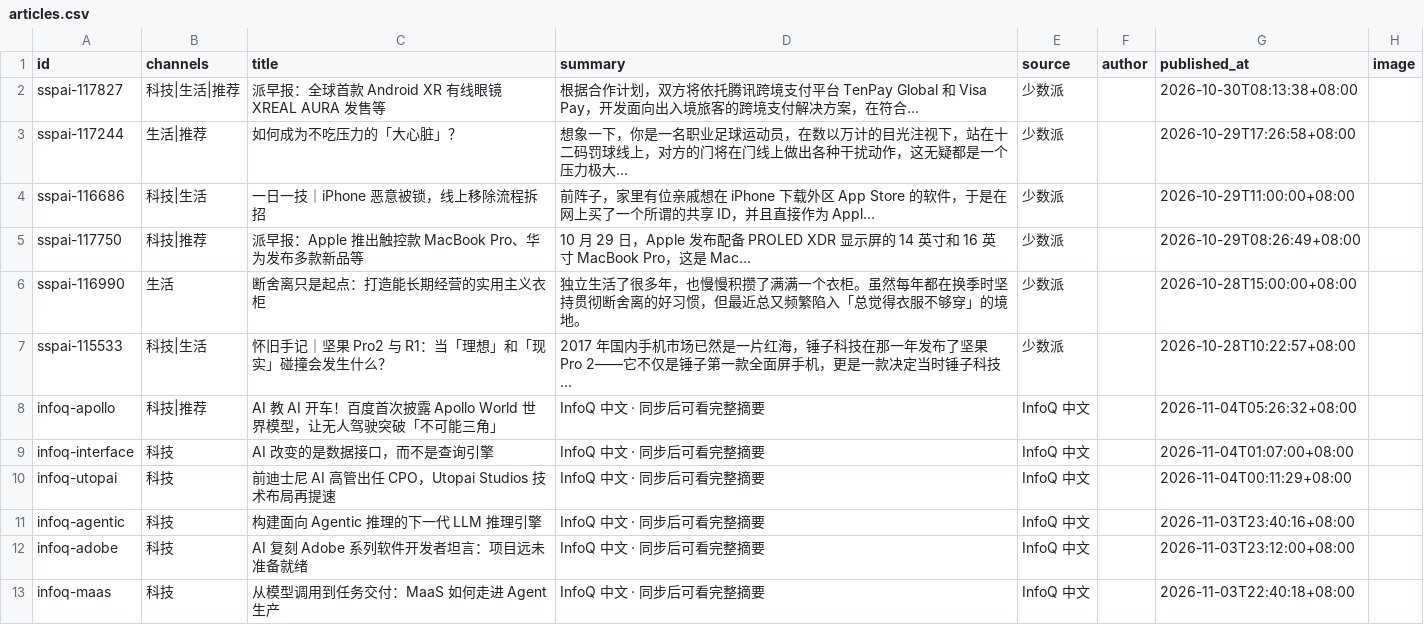
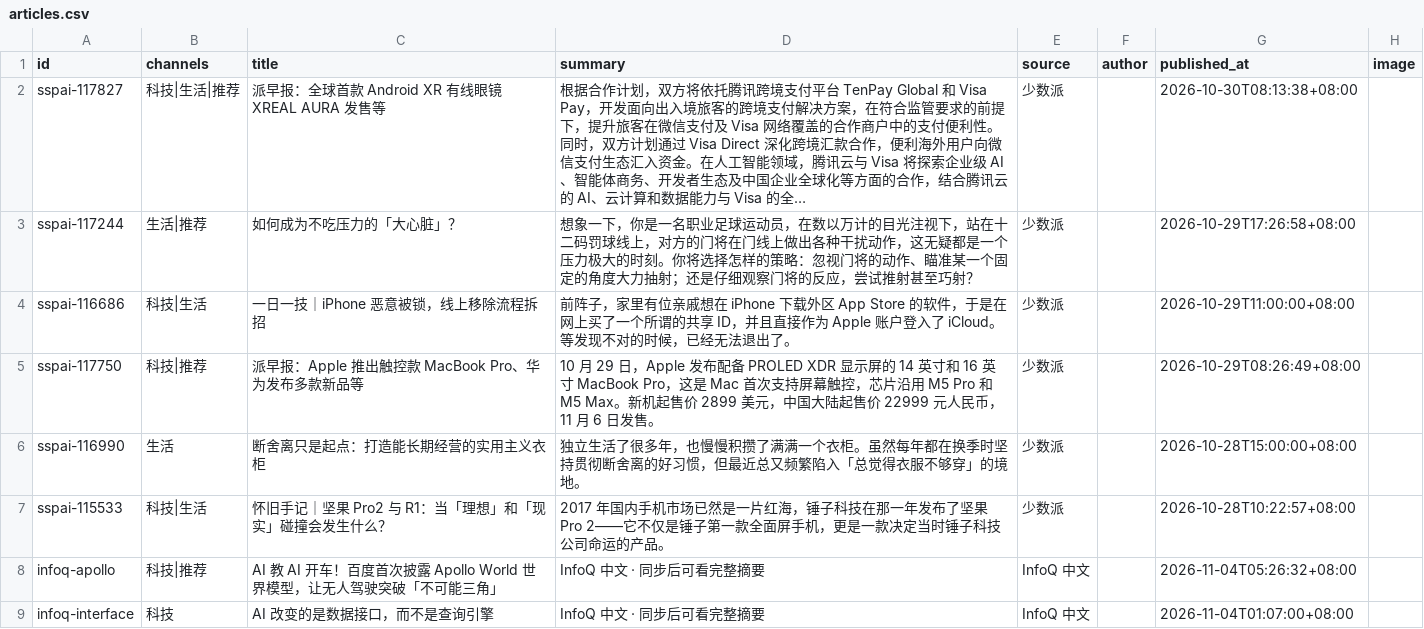
Before and after one commit to Simiely/zhiyue-news, a CSV file: articles.csv, drawn as a sheet; only a part is shown; the shorter side is filled out with more unchanged rows; the diff names each change by its address in the sheet, - before the commit and + after, or states it on an @@ line.

```diff
--- a/articles.csv
+++ b/articles.csv
-D2 (summary): …，在符合…
+D2 (summary): …，在符合监管要求的前提下，提升旅客在微信支付及 Visa 网络覆盖的合作商户中的支付便利性。同时，双方计划通过 Visa Direct 深化跨境汇款合作，便利海外用户向微信支付生态汇入资金。在人工智能领域，腾讯云与 Visa 将探索企业级 AI、智能体商务、开发者生态及中国企业全球化等方面的合作，结合腾讯云的 AI、云计算和数据能力与 Visa 的全…
-D3 (summary): …压力极大…
+D3 (summary): …压力极大的时刻。你将选择怎样的策略：忽视门将的动作、瞄准某一个固定的角度大力抽射；还是仔细观察门将的反应，尝试推射甚至巧射？
-D4 (summary): …接作为 Appl…
+D4 (summary): …接作为 Apple 账户登入了 iCloud。等发现不对的时候，已经无法退出了。
-D5 (summary): …，这是 Mac…
+D5 (summary): …，这是 Mac 首次支持屏幕触控，芯片沿用 M5 Pro 和 M5 Max。新机起售价 2899 美元，中国大陆起售价 22999 元人民币，11 月 6 日发售。
-D7 (summary): …锤子科技…
+D7 (summary): …锤子科技公司命运的产品。
```
Also changed, not shown: 12 other files.
